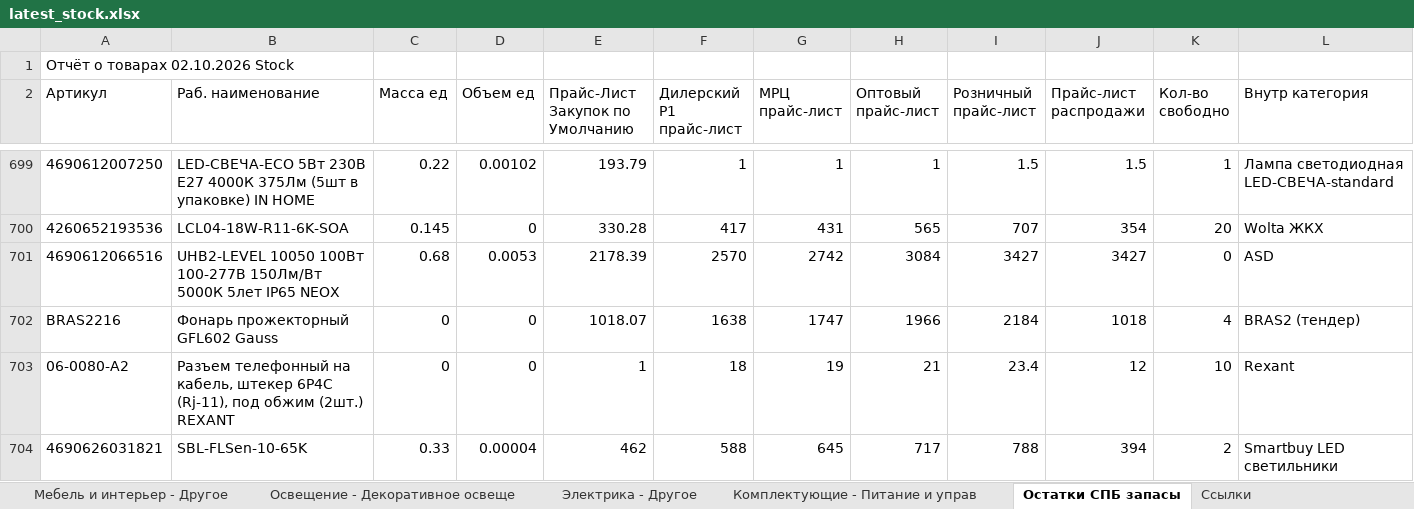
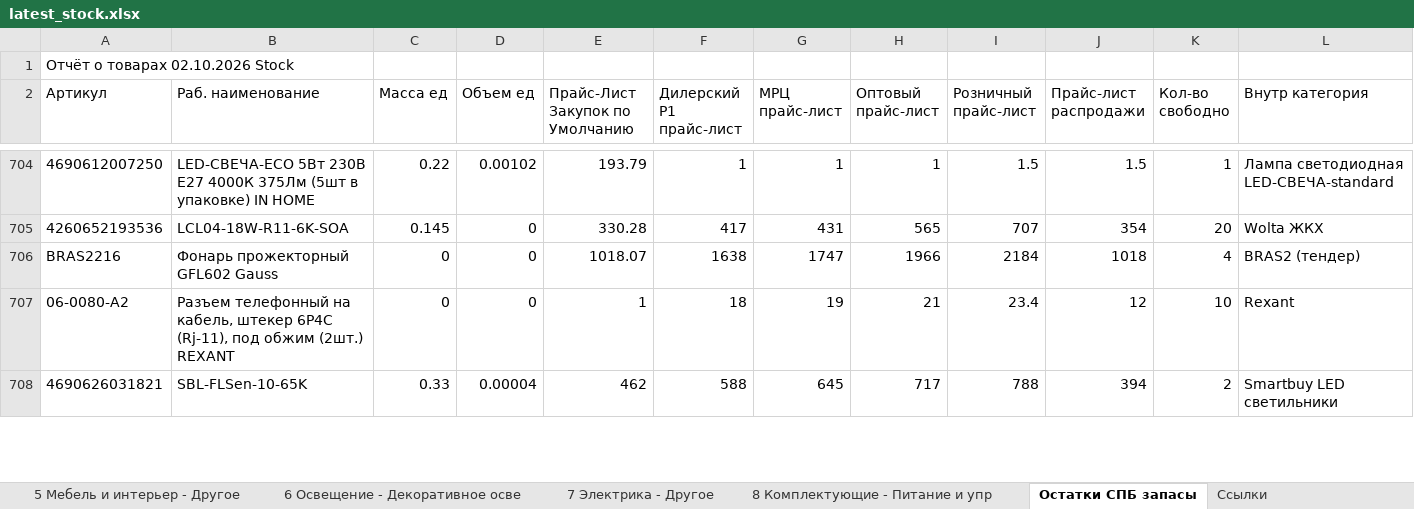
Before and after one commit to shortsfvps/darion-avito-feeds, an Excel workbook: data/latest_stock.xlsx, sheet Остатки СПБ запасы, drawn as a sheet; only a part is shown, gaps mark what is left out; values as stored, in another font and other column widths than the file's, no borders; charts and pictures not drawn; removed rows and columns are numbered as before the commit, all else as after; rows hold the shown columns only; the diff covers the shown part only; the diff names each change by its address in the sheet, - before the commit and + after, or states it on an @@ line.

Commit message:
fix: direct sheets mapping (27 and 8 items)

```diff
--- a/data/latest_stock.xlsx (sheet Остатки СПБ запасы)
+++ b/data/latest_stock.xlsx (sheet Остатки СПБ запасы)
-sheet tab: Мебель и интерьер - Другое
+sheet tab: 5 Мебель и интерьер - Другое
-sheet tab: Освещение - Декоративное освеще
+sheet tab: 6 Освещение - Декоративное осве
-sheet tab: Электрика - Другое
+sheet tab: 7 Электрика - Другое
-sheet tab: Комплектующие - Питание и управ
+sheet tab: 8 Комплектующие - Питание и упр
-row 701: 4690612066516 | UHB2-LEVEL 10050 100Вт 100-277В 150Лм/Вт 5000К 5лет IP65 NEOX | 0.68 | 0.0053 | 2178.39 | 2570 | 2742 | 3084 | 3427 | 3427 | 0 | ASD
```
Also changed, not shown: 9 added rows, 2 removed rows and 11 edited cells elsewhere in this sheet, sheet 1 Потолочное и настенное, sheet 2 Освещение - Уличное, other sheet tabs, 5 other files.
